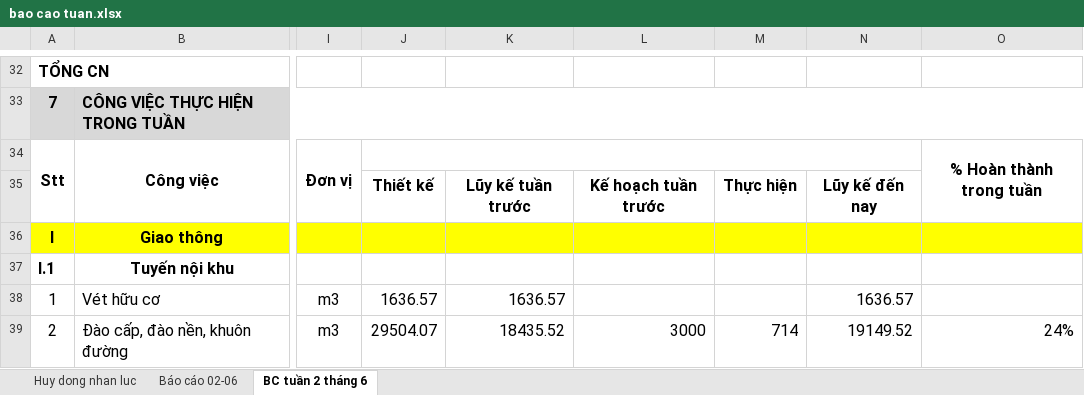
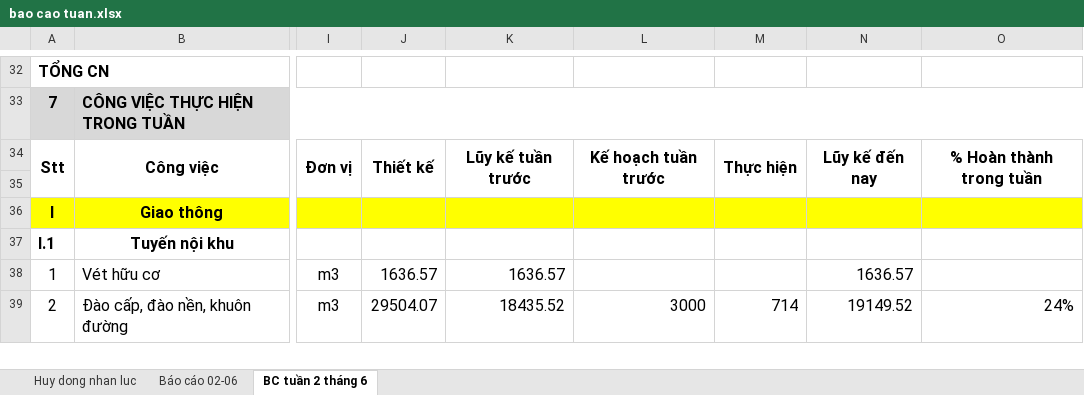
Before and after one commit to ThienPQ/CNC-QLDA, an Excel workbook: uploads/bao cao tuan.xlsx, sheet BC tuần 2 tháng 6, drawn as a sheet; only a part is shown, gaps mark what is left out; values as stored, in another font and other column widths than the file's, no borders; conditional formats not drawn; rows hold the shown columns only; the diff names each change by its address in the sheet, - before the commit and + after, or states it on an @@ line.

```diff
--- a/uploads/bao cao tuan.xlsx (sheet BC tuần 2 tháng 6)
+++ b/uploads/bao cao tuan.xlsx (sheet BC tuần 2 tháng 6)
-J34: (empty)
+J34: Thiết kế
-J34:N34 merged
+J34:J35 merged
-K34: (empty)
+K34: Lũy kế tuần trước
+K34:K35 merged
-L34: (empty)
+L34: Kế hoạch tuần trước
+L34:L35 merged
-M34: (empty)
+M34: Thực hiện
+M34:M35 merged
-N34: (empty)
+N34: Lũy kế đến nay
+N34:N35 merged
-row 35:  |  |  | Thiết kế | Lũy kế tuần trước | Kế hoạch tuần trước | Thực hiện | Lũy kế đến nay
+row 35: (empty)
```
Also changed, not shown: 6 other files.
